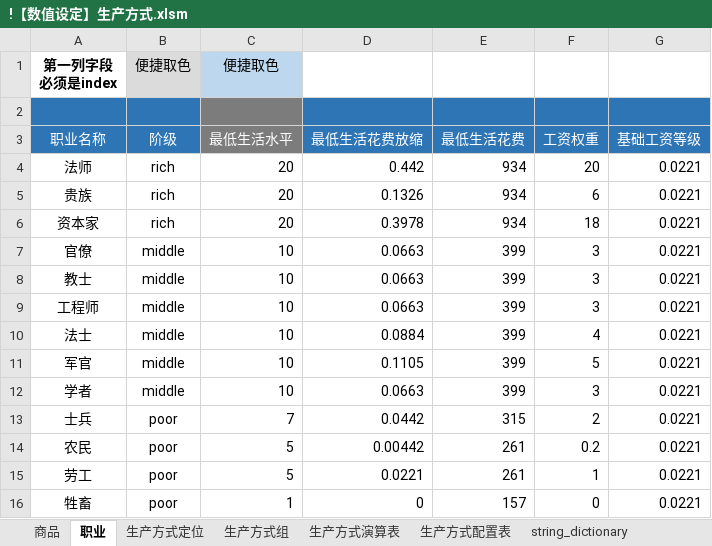
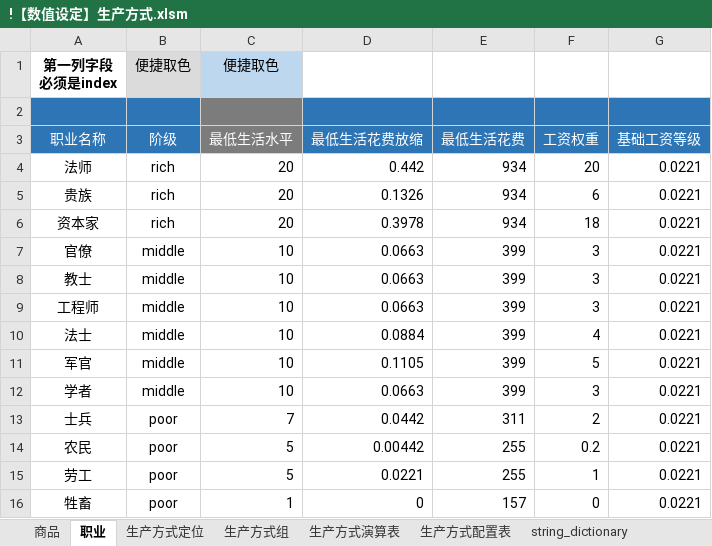
Before and after one commit to YFFtYHwsdj/Aurora-of-Magiscientia, an Excel workbook: 设定/数值设定/aom数值/!【数值设定】生产方式.xlsm, sheet 职业, drawn as a sheet; values as stored, in another font and other column widths than the file's, no borders; conditional formats not drawn; the diff names each change by its address in the sheet, - before the commit and + after, or states it on an @@ line.

```diff
--- a/设定/数值设定/aom数值/!【数值设定】生产方式.xlsm (sheet 职业)
+++ b/设定/数值设定/aom数值/!【数值设定】生产方式.xlsm (sheet 职业)
-E13 (最低生活花费): 315
+E13 (最低生活花费): 311
-E14:E15 (最低生活花费): 261
+E14:E15 (最低生活花费): 255
```
Also changed, not shown: sheet string_dictionary, charts or pictures, 1 other file.
